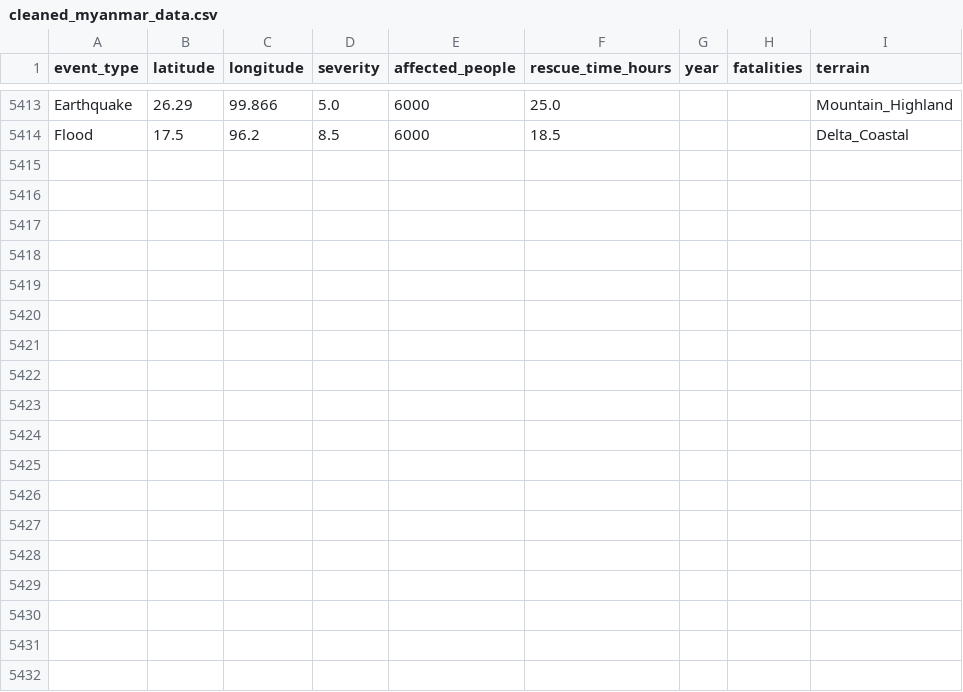
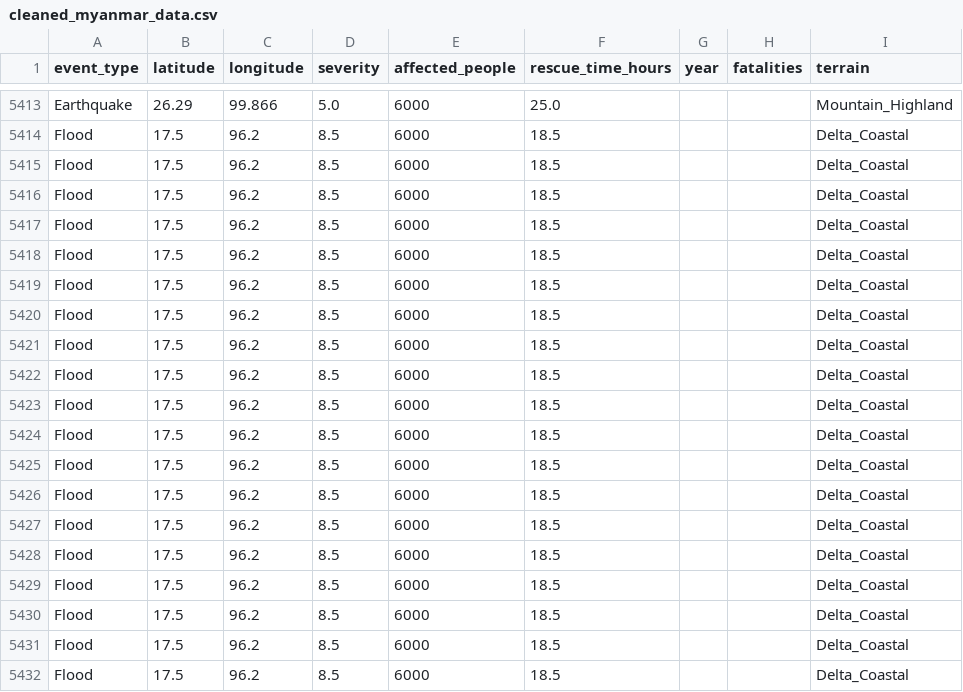
Before and after one commit to 2-lazyyyy/rescura-sync, a CSV file: backend/cleaned_myanmar_data.csv, drawn as a sheet; only a part is shown, gaps mark what is left out; the diff names each change by its address in the sheet, - before the commit and + after, or states it on an @@ line.

```diff
--- a/backend/cleaned_myanmar_data.csv
+++ b/backend/cleaned_myanmar_data.csv
+row 5415: Flood | 17.5 | 96.2 | 8.5 | 6000 | 18.5 |  |  | Delta_Coastal
+row 5416: Flood | 17.5 | 96.2 | 8.5 | 6000 | 18.5 |  |  | Delta_Coastal
+row 5417: Flood | 17.5 | 96.2 | 8.5 | 6000 | 18.5 |  |  | Delta_Coastal
+row 5418: Flood | 17.5 | 96.2 | 8.5 | 6000 | 18.5 |  |  | Delta_Coastal
+row 5419: Flood | 17.5 | 96.2 | 8.5 | 6000 | 18.5 |  |  | Delta_Coastal
+row 5420: Flood | 17.5 | 96.2 | 8.5 | 6000 | 18.5 |  |  | Delta_Coastal
+row 5421: Flood | 17.5 | 96.2 | 8.5 | 6000 | 18.5 |  |  | Delta_Coastal
+row 5422: Flood | 17.5 | 96.2 | 8.5 | 6000 | 18.5 |  |  | Delta_Coastal
+row 5423: Flood | 17.5 | 96.2 | 8.5 | 6000 | 18.5 |  |  | Delta_Coastal
+row 5424: Flood | 17.5 | 96.2 | 8.5 | 6000 | 18.5 |  |  | Delta_Coastal
+row 5425: Flood | 17.5 | 96.2 | 8.5 | 6000 | 18.5 |  |  | Delta_Coastal
+row 5426: Flood | 17.5 | 96.2 | 8.5 | 6000 | 18.5 |  |  | Delta_Coastal
+row 5427: Flood | 17.5 | 96.2 | 8.5 | 6000 | 18.5 |  |  | Delta_Coastal
+row 5428: Flood | 17.5 | 96.2 | 8.5 | 6000 | 18.5 |  |  | Delta_Coastal
+row 5429: Flood | 17.5 | 96.2 | 8.5 | 6000 | 18.5 |  |  | Delta_Coastal
+row 5430: Flood | 17.5 | 96.2 | 8.5 | 6000 | 18.5 |  |  | Delta_Coastal
+row 5431: Flood | 17.5 | 96.2 | 8.5 | 6000 | 18.5 |  |  | Delta_Coastal
+row 5432: Flood | 17.5 | 96.2 | 8.5 | 6000 | 18.5 |  |  | Delta_Coastal
```
Also changed, not shown: 14 other files.
